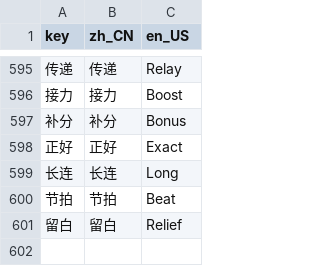
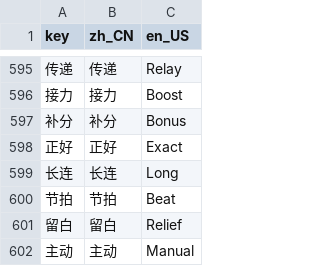
Before and after one commit to LiGameAcademy/GodotRogueMatcher, a CSV file: localization/game.csv, drawn as a sheet; only a part is shown, gaps mark what is left out; the diff names each change by its address in the sheet, - before the commit and + after, or states it on an @@ line.

```diff
--- a/localization/game.csv
+++ b/localization/game.csv
+row 602: 主动 | 主动 | Manual
```
Also changed, not shown: 29 other files.
